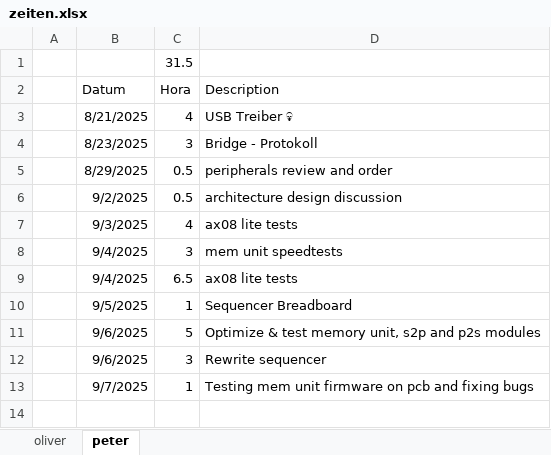
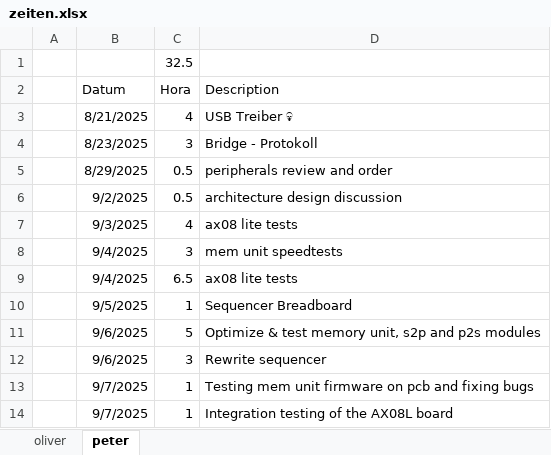
Before and after one commit to VoxelPi/AX08, an Excel workbook: project_mismanagement/zeiten.xlsx, sheet peter, drawn as a sheet; values as stored, in another font and other column widths than the file's, no borders; the diff names each change by its address in the sheet, - before the commit and + after, or states it on an @@ line.

Commit message:
⌛Integration tests

```diff
--- a/project_mismanagement/zeiten.xlsx (sheet peter)
+++ b/project_mismanagement/zeiten.xlsx (sheet peter)
-C1 (Hora): 31.5
+C1 (Hora): 32.5
+row 14:  | 9/7/2025 | 1 | Integration testing of the AX08L board
```
Also changed, not shown: sheet oliver.
